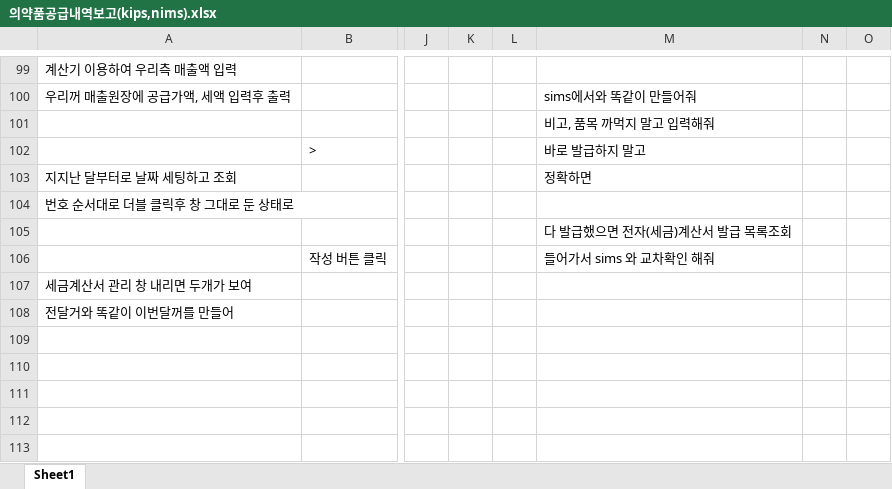
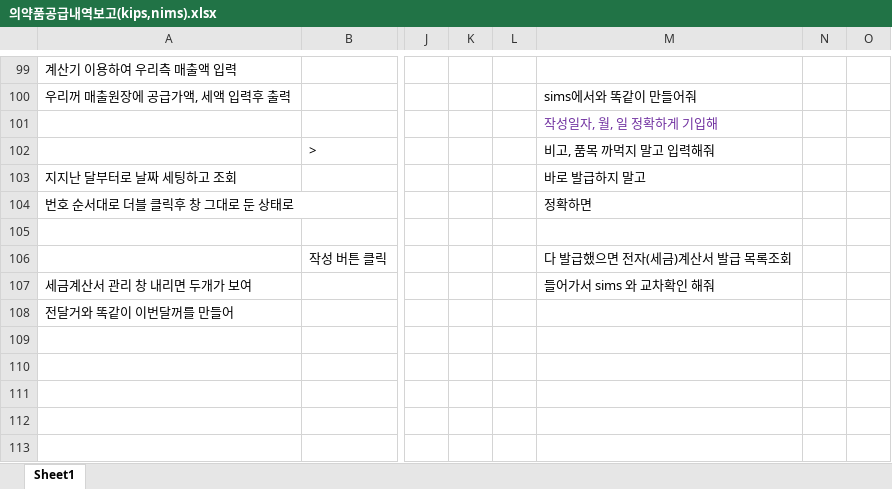
Before and after one commit to GitHubb-JC/TIL, an Excel workbook: anjou/의약품공급내역보고(kips,nims).xlsx, sheet Sheet1, drawn as a sheet; only a part is shown, gaps mark what is left out; values as stored, in another font and other column widths than the file's, no borders; charts and pictures not drawn; the diff names each change by its address in the sheet, - before the commit and + after, or states it on an @@ line.

Commit message:
aj

```diff
--- a/anjou/의약품공급내역보고(kips,nims).xlsx (sheet Sheet1)
+++ b/anjou/의약품공급내역보고(kips,nims).xlsx (sheet Sheet1)
-M101: 비고, 품목 까먹지 말고 입력해줘
+M101: 작성일자, 월, 일 정확하게 기입해
-M101 text colour: black
+M101 text colour: #7030A0
-M102: 바로 발급하지 말고
+M102: 비고, 품목 까먹지 말고 입력해줘
-M103: 정확하면
+M103: 바로 발급하지 말고
-M104: (empty)
+M104: 정확하면
-M105: 다 발급했으면 전자(세금)계산서 발급 목록조회
+M105: (empty)
-M106: 들어가서 sims 와 교차확인 해줘
+M106: 다 발급했으면 전자(세금)계산서 발급 목록조회
-M107: (empty)
+M107: 들어가서 sims 와 교차확인 해줘
```
Also changed, not shown: charts or pictures.
